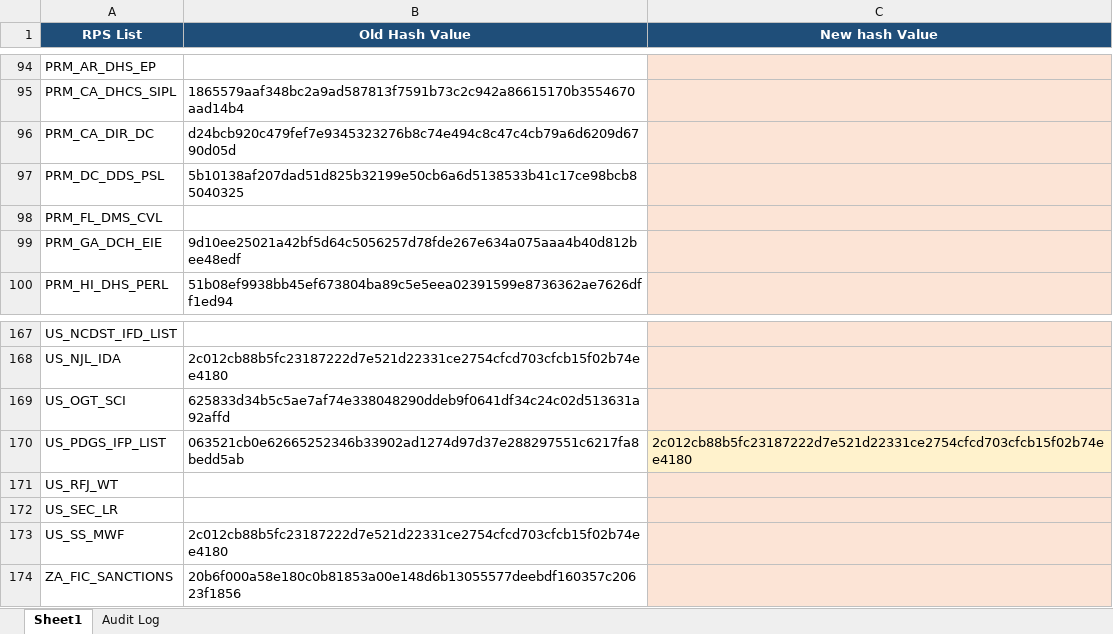
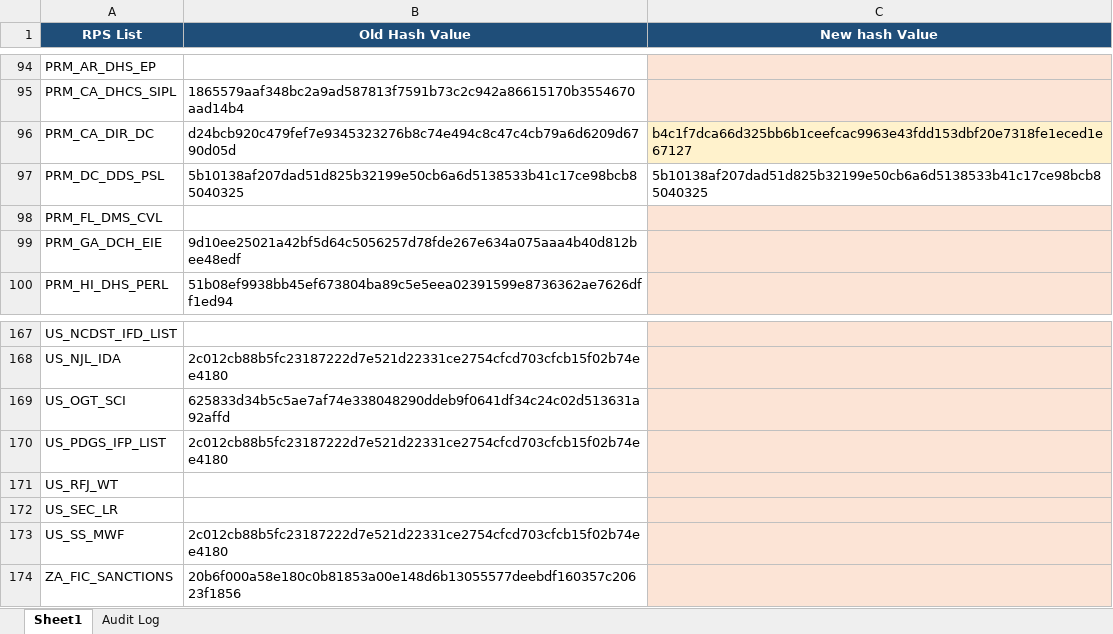
Before and after one commit to rahulraveendrannair-bot/Update-Checking-Automation, an Excel workbook: RPS_Updates.xlsx, sheet Sheet1, drawn as a sheet; only a part is shown, gaps mark what is left out; values as stored, in another font and other column widths than the file's, no borders; the diff names each change by its address in the sheet, - before the commit and + after, or states it on an @@ line.

```diff
--- a/RPS_Updates.xlsx (sheet Sheet1)
+++ b/RPS_Updates.xlsx (sheet Sheet1)
-C96 (New hash Value): (empty)
+C96 (New hash Value): b4c1f7dca66d325bb6b1ceefcac9963e43fdd153dbf20e7318fe1eced1e67127
-C97 (New hash Value): (empty)
+C97 (New hash Value): 5b10138af207dad51d825b32199e50cb6a6d5138533b41c17ce98bcb85040325
-C97 fill: #FCE4D6
+C97 fill: none
-B170 (Old Hash Value): 063521cb0e62665252346b33902ad1274d97d37e288297551c6217fa8bedd5ab
+B170 (Old Hash Value): 2c012cb88b5fc23187222d7e521d22331ce2754cfcd703cfcb15f02b74ee4180
-C170 (New hash Value): 2c012cb88b5fc23187222d7e521d22331ce2754cfcd703cfcb15f02b74ee4180
+C170 (New hash Value): (empty)
```
Also changed, not shown: sheet Audit Log, 2 other files.
